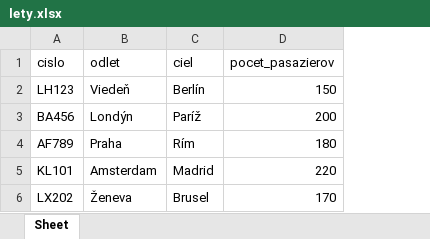
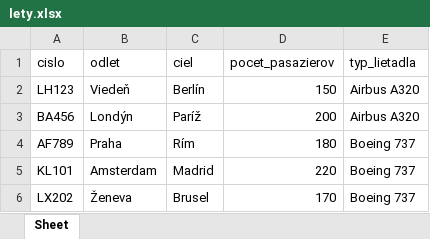
Before and after one commit to ruman1990/skolenie, an Excel workbook: analytikI/lety.xlsx, sheet Sheet, drawn as a sheet; values as stored, in another font and other column widths than the file's, no borders; the diff names each change by its address in the sheet, - before the commit and + after, or states it on an @@ line.

```diff
--- a/analytikI/lety.xlsx (sheet Sheet)
+++ b/analytikI/lety.xlsx (sheet Sheet)
+column E (typ_lietadla), rows 2-6: Airbus A320 | Airbus A320 | Boeing 737 | Boeing 737 | Boeing 737
```
Also changed, not shown: analytikI/predaj_s_grafom.xlsx, analytikI/priklad.xlsx, 9 other files.
